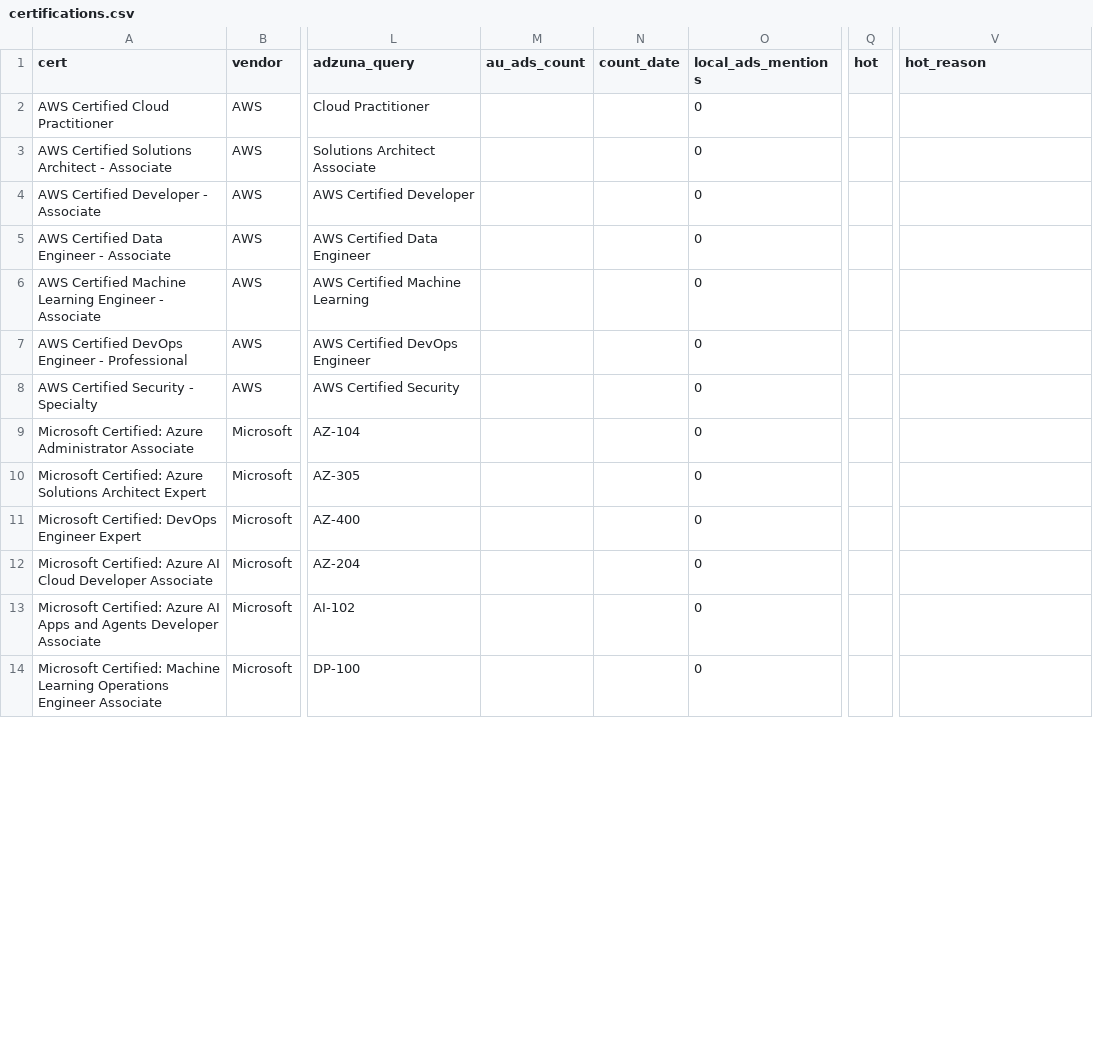
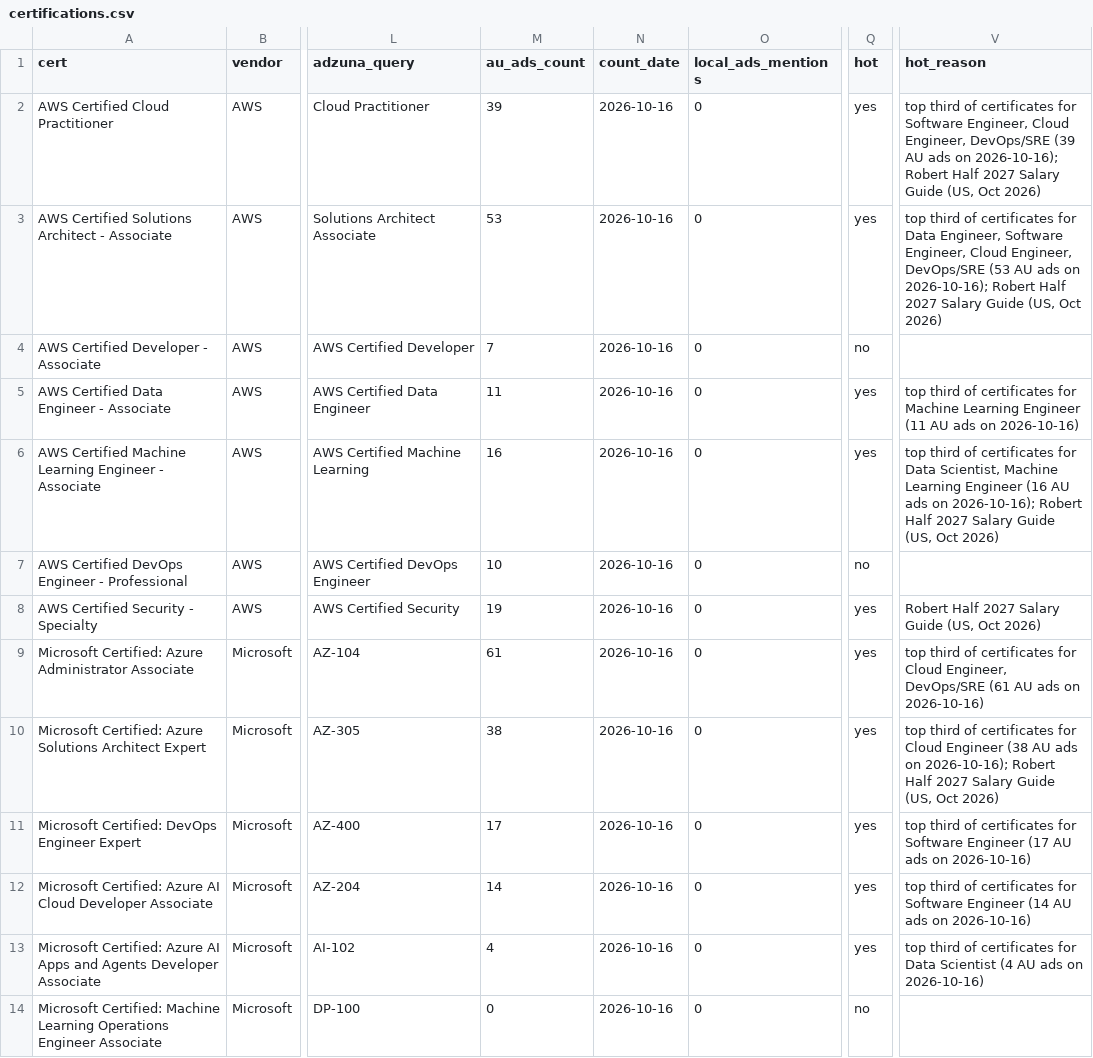
Before and after one commit to AndyPham2004/ANLP-AT2-Skillabus, a CSV file: data/1_knowledge/learning_resources/certifications.csv, drawn as a sheet; only a part is shown, gaps mark what is left out; the diff covers the shown part only; the diff names each change by its address in the sheet, - before the commit and + after, or states it on an @@ line.

```diff
--- a/data/1_knowledge/learning_resources/certifications.csv
+++ b/data/1_knowledge/learning_resources/certifications.csv
-M2 (au_ads_count): (empty)
+M2 (au_ads_count): 39
-N2:N14 (count_date): (empty)
+N2:N14 (count_date): 2026-10-16
-Q2:Q3 (hot): (empty)
+Q2:Q3 (hot): yes
-V2 (hot_reason): (empty)
+V2 (hot_reason): top third of certificates for Software Engineer, Cloud Engineer, DevOps/SRE (39 AU ads on 2026-10-16); Robert Half 2027 Salary Guide (US, Oct 2026)
-M3 (au_ads_count): (empty)
+M3 (au_ads_count): 53
-V3 (hot_reason): (empty)
+V3 (hot_reason): top third of certificates for Data Engineer, Software Engineer, Cloud Engineer, DevOps/SRE (53 AU ads on 2026-10-16); Robert Half 2027 Salary Guide (US, Oct 2026)
-M4 (au_ads_count): (empty)
+M4 (au_ads_count): 7
-Q4 (hot): (empty)
+Q4 (hot): no
-M5 (au_ads_count): (empty)
+M5 (au_ads_count): 11
-Q5:Q6 (hot): (empty)
+Q5:Q6 (hot): yes
-V5 (hot_reason): (empty)
+V5 (hot_reason): top third of certificates for Machine Learning Engineer (11 AU ads on 2026-10-16)
-M6 (au_ads_count): (empty)
+M6 (au_ads_count): 16
-V6 (hot_reason): (empty)
+V6 (hot_reason): top third of certificates for Data Scientist, Machine Learning Engineer (16 AU ads on 2026-10-16); Robert Half 2027 Salary Guide (US, Oct 2026)
-M7 (au_ads_count): (empty)
+M7 (au_ads_count): 10
-Q7 (hot): (empty)
+Q7 (hot): no
-M8 (au_ads_count): (empty)
+M8 (au_ads_count): 19
-Q8:Q13 (hot): (empty)
+Q8:Q13 (hot): yes
-V8 (hot_reason): (empty)
+V8 (hot_reason): Robert Half 2027 Salary Guide (US, Oct 2026)
-M9 (au_ads_count): (empty)
+M9 (au_ads_count): 61
-V9 (hot_reason): (empty)
+V9 (hot_reason): top third of certificates for Cloud Engineer, DevOps/SRE (61 AU ads on 2026-10-16)
-M10 (au_ads_count): (empty)
+M10 (au_ads_count): 38
-V10 (hot_reason): (empty)
+V10 (hot_reason): top third of certificates for Cloud Engineer (38 AU ads on 2026-10-16); Robert Half 2027 Salary Guide (US, Oct 2026)
-M11 (au_ads_count): (empty)
+M11 (au_ads_count): 17
-V11 (hot_reason): (empty)
+V11 (hot_reason): top third of certificates for Software Engineer (17 AU ads on 2026-10-16)
-M12 (au_ads_count): (empty)
+M12 (au_ads_count): 14
-V12 (hot_reason): (empty)
+V12 (hot_reason): top third of certificates for Software Engineer (14 AU ads on 2026-10-16)
-M13 (au_ads_count): (empty)
+M13 (au_ads_count): 4
-V13 (hot_reason): (empty)
+V13 (hot_reason): top third of certificates for Data Scientist (4 AU ads on 2026-10-16)
-M14 (au_ads_count): (empty)
+M14 (au_ads_count): 0
-Q14 (hot): (empty)
+Q14 (hot): no
```
Also changed, not shown: 126 edited cells elsewhere in this file, 1 other file.
